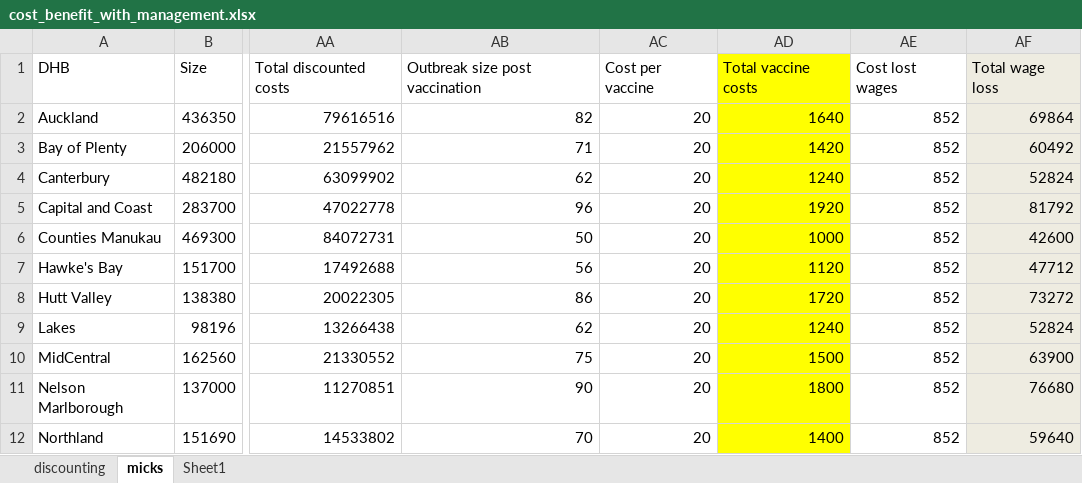
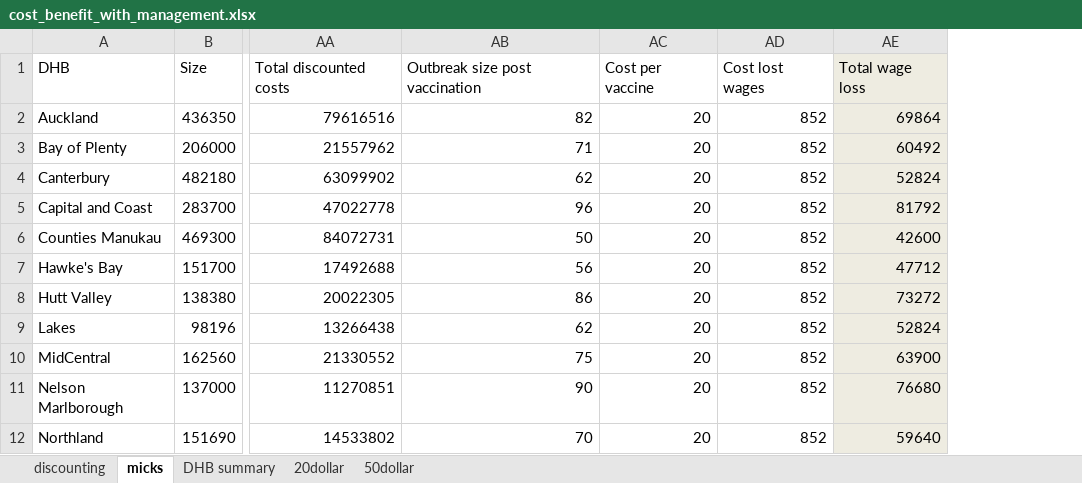
Before and after one commit to jmarshallnz/measles, an Excel workbook: cost_benefit_with_management.xlsx, sheet micks, drawn as a sheet; only a part is shown, gaps mark what is left out; values as stored, in another font and other column widths than the file's, no borders; the diff names each change by its address in the sheet, - before the commit and + after, or states it on an @@ line.

```diff
--- a/cost_benefit_with_management.xlsx (sheet micks)
+++ b/cost_benefit_with_management.xlsx (sheet micks)
-sheet tab: Sheet1
+sheet tab: DHB summary
+sheet tab: 20dollar
+sheet tab: 50dollar
-column AD, rows 1-12: Total vaccine costs | 1640 | 1420 | 1240 | 1920 | 1000 | 1120 | 1720 | 1240 | 1500 | 1800 | 1400
```
Also changed, not shown: sheet DHB summary, formulas that keep their value, 38 other files.
